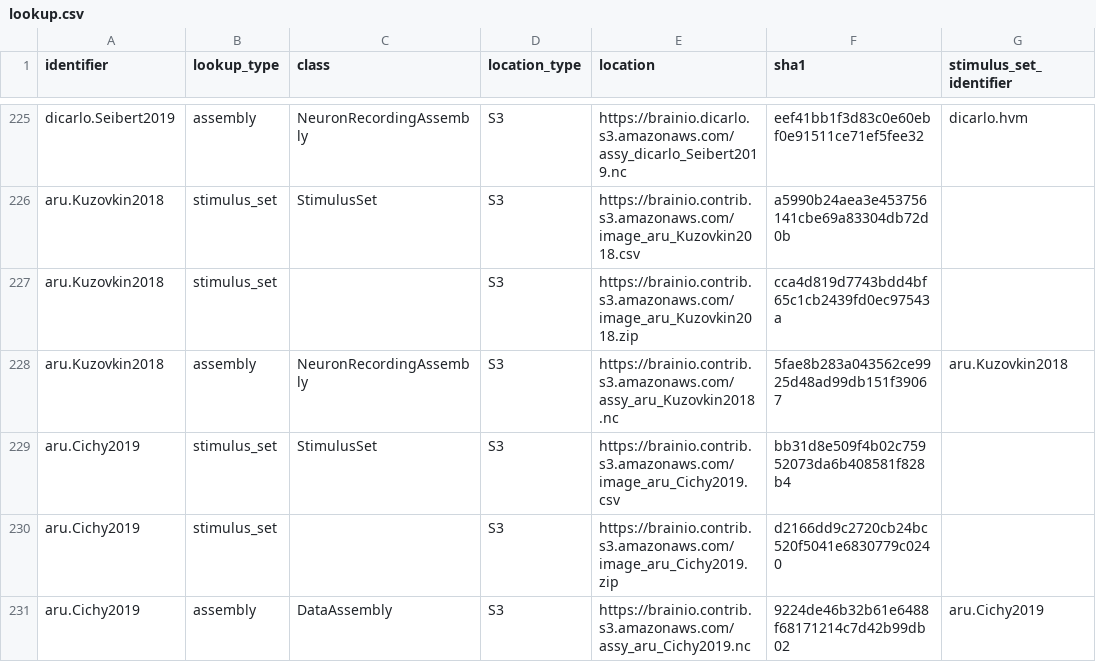
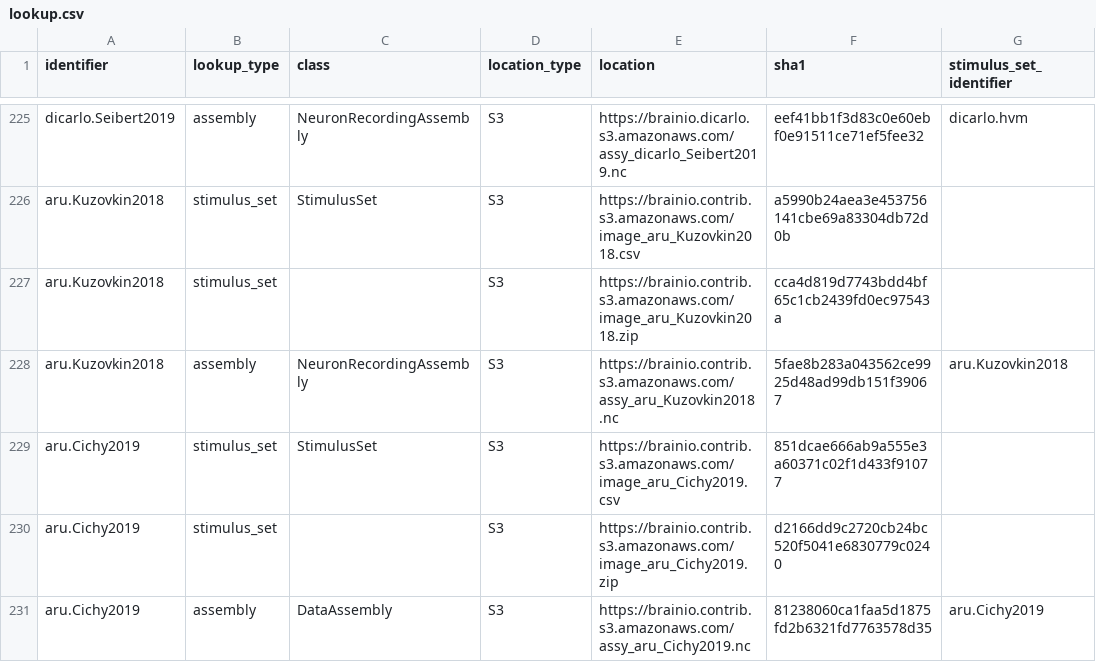
Before and after one commit to brain-score/brainio_collection, a CSV file: brainio_collection/lookup.csv, drawn as a sheet; only a part is shown, gaps mark what is left out.

Commit message:
Update lookup.csv

```diff
--- a/brainio_collection/lookup.csv
+++ b/brainio_collection/lookup.csv
@@ -228,4 +228,4 @@ aru.Kuzovkin2018,stimulus_set,,S3,https://brainio.contrib.s3.amazonaws.com/image
 aru.Kuzovkin2018,assembly,NeuronRecordingAssembly,S3,https://brainio.contrib.s3.amazonaws.com/assy_aru_Kuzovkin2018.nc,5fae8b283a043562ce9925d48ad99db151f39067,aru.Kuzovkin2018
-aru.Cichy2019,stimulus_set,StimulusSet,S3,https://brainio.contrib.s3.amazonaws.com/image_aru_Cichy2019.csv,bb31d8e509f4b02c75952073da6b408581f828b4,
+aru.Cichy2019,stimulus_set,StimulusSet,S3,https://brainio.contrib.s3.amazonaws.com/image_aru_Cichy2019.csv,851dcae666ab9a555e3a60371c02f1d433f91077,
 aru.Cichy2019,stimulus_set,,S3,https://brainio.contrib.s3.amazonaws.com/image_aru_Cichy2019.zip,d2166dd9c2720cb24bc520f5041e6830779c0240,
-aru.Cichy2019,assembly,DataAssembly,S3,https://brainio.contrib.s3.amazonaws.com/assy_aru_Cichy2019.nc,9224de46b32b61e6488f68171214c7d42b99db02,aru.Cichy2019
+aru.Cichy2019,assembly,DataAssembly,S3,https://brainio.contrib.s3.amazonaws.com/assy_aru_Cichy2019.nc,81238060ca1faa5d1875fd2b6321fd7763578d35,aru.Cichy2019
```
